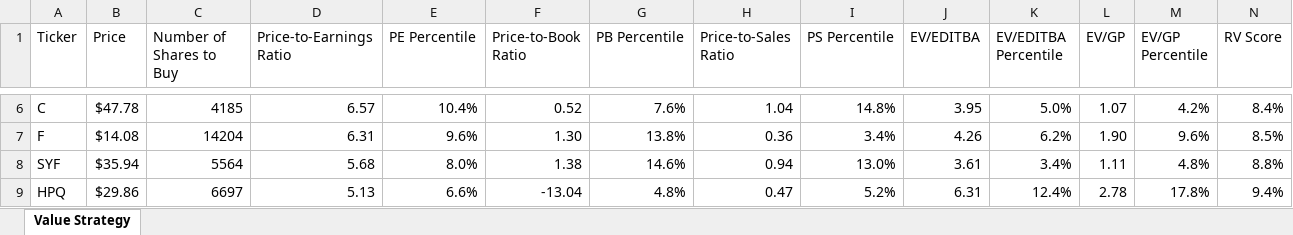
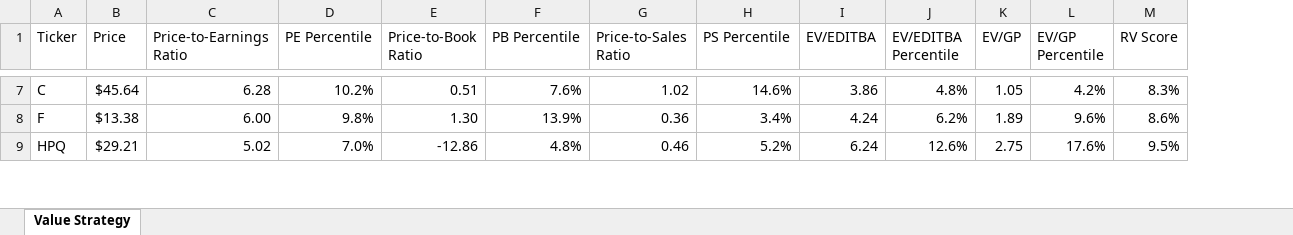
Before and after one commit to gtduncan/tradingsystem-python, an Excel workbook: value_strategy.xlsx, sheet Value Strategy, drawn as a sheet; only a part is shown, gaps mark what is left out; values as stored, in another font and other column widths than the file's, no borders; removed rows and columns are numbered as before the commit, all else as after; the diff covers the shown part only; the diff names each change by its address in the sheet, - before the commit and + after, or states it on an @@ line.

```diff
--- a/value_strategy.xlsx (sheet Value Strategy)
+++ b/value_strategy.xlsx (sheet Value Strategy)
-column C (Number of Shares to Buy), rows 6-7: 4185 | 14204; row 9: 6697
-B7 (Price): $47.78
+B7 (Price): $45.64
-C7 (Price-to-Earnings Ratio): 6.57
+C7 (Price-to-Earnings Ratio): 6.28
-D7 (PE Percentile): 10.4%
+D7 (PE Percentile): 10.2%
-E7 (Price-to-Book Ratio): 0.52
+E7 (Price-to-Book Ratio): 0.51
-G7 (Price-to-Sales Ratio): 1.04
+G7 (Price-to-Sales Ratio): 1.02
-H7 (PS Percentile): 14.8%
+H7 (PS Percentile): 14.6%
-I7 (EV/EDITBA): 3.95
+I7 (EV/EDITBA): 3.86
-J7 (EV/EDITBA Percentile): 5.0%
+J7 (EV/EDITBA Percentile): 4.8%
-K7 (EV/GP): 1.07
+K7 (EV/GP): 1.05
-M7 (RV Score): 8.4%
+M7 (RV Score): 8.3%
-B8 (Price): $14.08
+B8 (Price): $13.38
-C8 (Price-to-Earnings Ratio): 6.31
+C8 (Price-to-Earnings Ratio): 6.00
-D8 (PE Percentile): 9.6%
+D8 (PE Percentile): 9.8%
-F8 (PB Percentile): 13.8%
+F8 (PB Percentile): 13.9%
-I8 (EV/EDITBA): 4.26
+I8 (EV/EDITBA): 4.24
-K8 (EV/GP): 1.90
+K8 (EV/GP): 1.89
-M8 (RV Score): 8.5%
+M8 (RV Score): 8.6%
-row 8: SYF | $35.94 | 5564 | 5.68 | 8.0% | 1.38 | 14.6% | 0.94 | 13.0% | 3.61 | 3.4% | 1.11 | 4.8% | 8.8%
-B9 (Price): $29.86
+B9 (Price): $29.21
-C9 (Price-to-Earnings Ratio): 5.13
+C9 (Price-to-Earnings Ratio): 5.02
-D9 (PE Percentile): 6.6%
+D9 (PE Percentile): 7.0%
-E9 (Price-to-Book Ratio): -13.04
+E9 (Price-to-Book Ratio): -12.86
-G9 (Price-to-Sales Ratio): 0.47
+G9 (Price-to-Sales Ratio): 0.46
-I9 (EV/EDITBA): 6.31
+I9 (EV/EDITBA): 6.24
-J9 (EV/EDITBA Percentile): 12.4%
+J9 (EV/EDITBA Percentile): 12.6%
-K9 (EV/GP): 2.78
+K9 (EV/GP): 2.75
-L9 (EV/GP Percentile): 17.8%
+L9 (EV/GP Percentile): 17.6%
-M9 (RV Score): 9.4%
+M9 (RV Score): 9.5%
```
Also changed, not shown: 18 added rows, 17 removed rows and 247 edited cells elsewhere in this sheet, momentum_strategy.xlsx, 5 other files.
